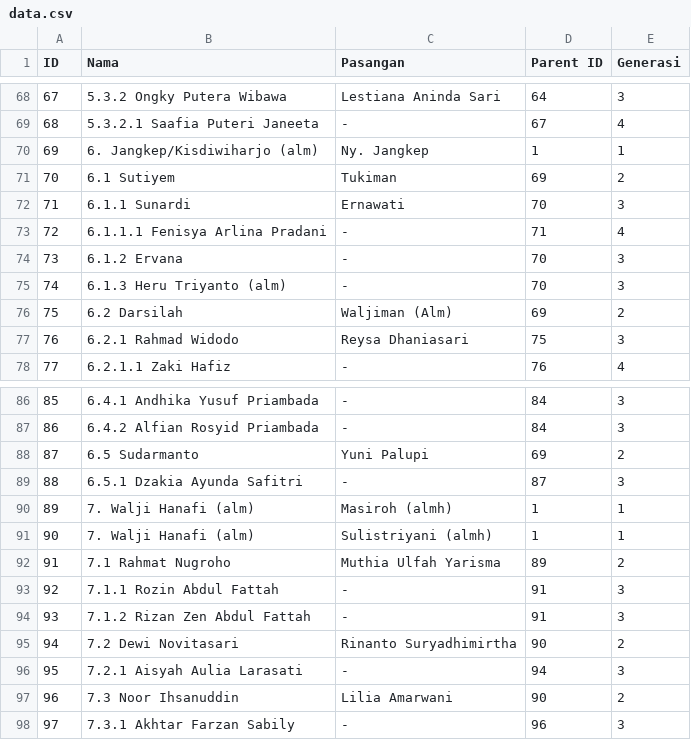
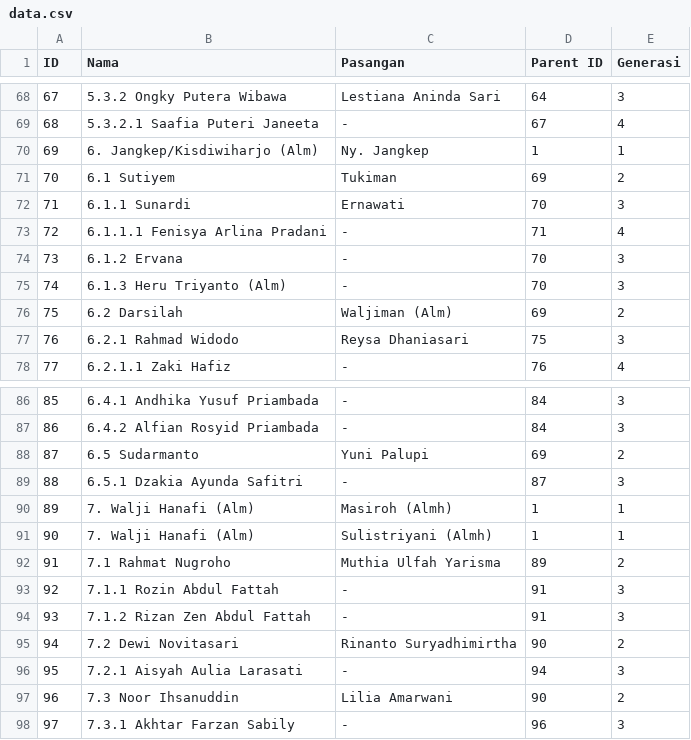
Before and after one commit to osiasu/silsilah-kariyorejan, a CSV file: data.csv, drawn as a sheet; only a part is shown, gaps mark what is left out.

Commit message:
Update data.csv
Update data (alm into (Alm

```diff
--- a/data.csv
+++ b/data.csv
@@ -69,3 +69,3 @@ ID,Nama,Pasangan,Parent ID,Generasi
 68,5.3.2.1 Saafia Puteri Janeeta,-,67,4
-69,6. Jangkep/Kisdiwiharjo (alm),Ny. Jangkep,1,1
+69,6. Jangkep/Kisdiwiharjo (Alm),Ny. Jangkep,1,1
 70,6.1 Sutiyem,Tukiman,69,2
@@ -74,3 +74,3 @@ ID,Nama,Pasangan,Parent ID,Generasi
 73,6.1.2 Ervana,-,70,3
-74,6.1.3 Heru Triyanto (alm),-,70,3
+74,6.1.3 Heru Triyanto (Alm),-,70,3
 75,6.2 Darsilah,Waljiman (Alm),69,2
@@ -89,4 +89,4 @@ ID,Nama,Pasangan,Parent ID,Generasi
 88,6.5.1 Dzakia Ayunda Safitri,-,87,3
-89,7. Walji Hanafi (alm),Masiroh (almh)	,1,1
-90,7. Walji Hanafi (alm),Sulistriyani (almh),1,1
+89,7. Walji Hanafi (Alm),Masiroh (Almh)	,1,1
+90,7. Walji Hanafi (Alm),Sulistriyani (Almh),1,1
 91,7.1 Rahmat Nugroho,Muthia Ulfah Yarisma,89,2
```
